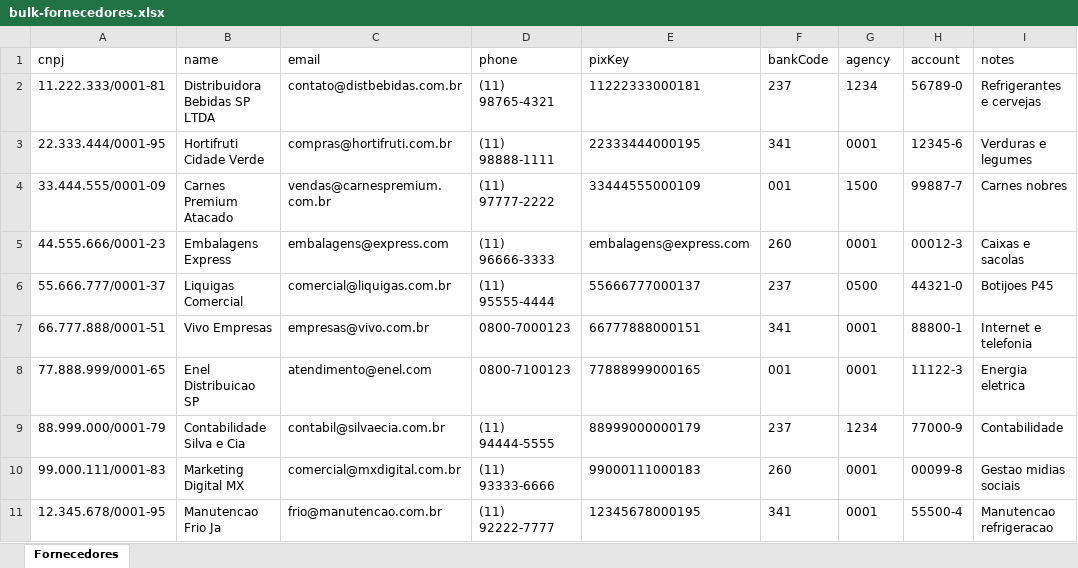
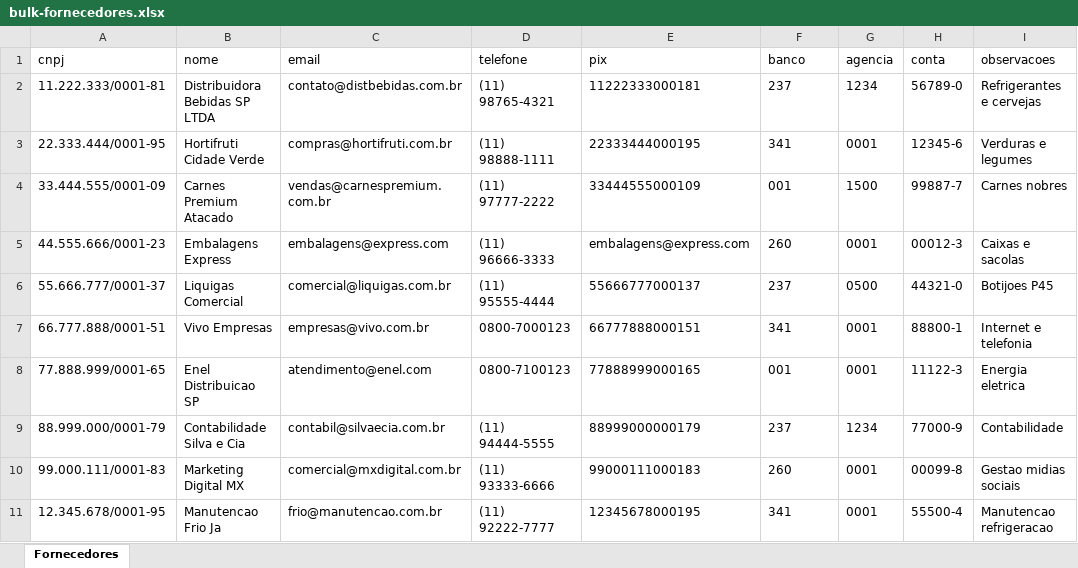
Before and after one commit to LiaZap/hmlbreakr, an Excel workbook: server/scripts/samples/bulk-fornecedores.xlsx, sheet Fornecedores, drawn as a sheet; values as stored, in another font and other column widths than the file's, no borders; the diff names each change by its address in the sheet, - before the commit and + after, or states it on an @@ line.

```diff
--- a/server/scripts/samples/bulk-fornecedores.xlsx (sheet Fornecedores)
+++ b/server/scripts/samples/bulk-fornecedores.xlsx (sheet Fornecedores)
-B1: name
+B1: nome
-D1: phone
+D1: telefone
-E1: pixKey
+E1: pix
-F1: bankCode
+F1: banco
-G1: agency
+G1: agencia
-H1: account
+H1: conta
-I1: notes
+I1: observacoes
```
Also changed, not shown: 2 other files.
